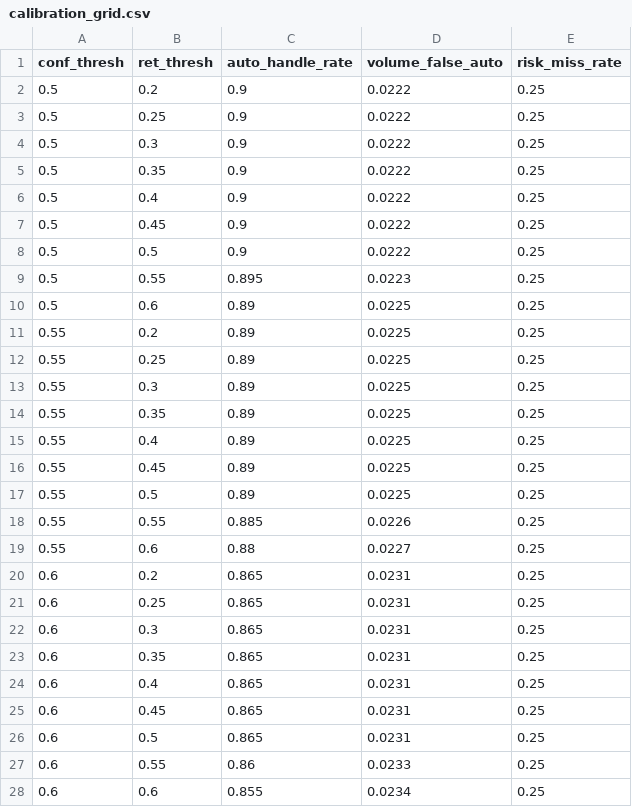
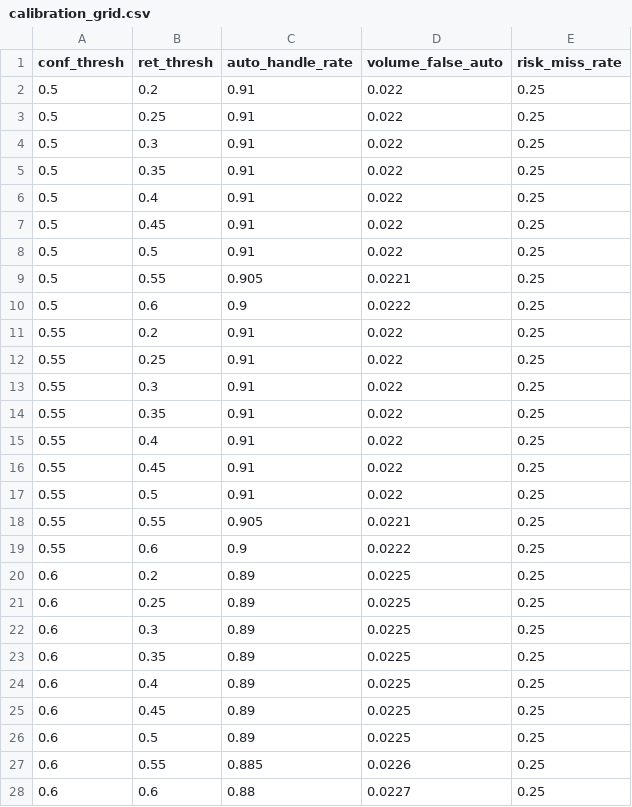
Before and after one commit to ShivamSharko/backstage-spotify-support-agent, a CSV file: eval/calibration_grid.csv, drawn as a sheet; only a part is shown; the diff covers the shown part only.

```diff
--- a/eval/calibration_grid.csv
+++ b/eval/calibration_grid.csv
@@ -1,28 +1,28 @@
 conf_thresh,ret_thresh,auto_handle_rate,volume_false_auto,risk_miss_rate
-0.5,0.2,0.9,0.0222,0.25
-0.5,0.25,0.9,0.0222,0.25
-0.5,0.3,0.9,0.0222,0.25
-0.5,0.35,0.9,0.0222,0.25
-0.5,0.4,0.9,0.0222,0.25
-0.5,0.45,0.9,0.0222,0.25
-0.5,0.5,0.9,0.0222,0.25
-0.5,0.55,0.895,0.0223,0.25
-0.5,0.6,0.89,0.0225,0.25
-0.55,0.2,0.89,0.0225,0.25
-0.55,0.25,0.89,0.0225,0.25
-0.55,0.3,0.89,0.0225,0.25
-0.55,0.35,0.89,0.0225,0.25
-0.55,0.4,0.89,0.0225,0.25
-0.55,0.45,0.89,0.0225,0.25
-0.55,0.5,0.89,0.0225,0.25
-0.55,0.55,0.885,0.0226,0.25
-0.55,0.6,0.88,0.0227,0.25
-0.6,0.2,0.865,0.0231,0.25
-0.6,0.25,0.865,0.0231,0.25
-0.6,0.3,0.865,0.0231,0.25
-0.6,0.35,0.865,0.0231,0.25
-0.6,0.4,0.865,0.0231,0.25
-0.6,0.45,0.865,0.0231,0.25
-0.6,0.5,0.865,0.0231,0.25
-0.6,0.55,0.86,0.0233,0.25
-0.6,0.6,0.855,0.0234,0.25
+0.5,0.2,0.91,0.022,0.25
+0.5,0.25,0.91,0.022,0.25
+0.5,0.3,0.91,0.022,0.25
+0.5,0.35,0.91,0.022,0.25
+0.5,0.4,0.91,0.022,0.25
+0.5,0.45,0.91,0.022,0.25
+0.5,0.5,0.91,0.022,0.25
+0.5,0.55,0.905,0.0221,0.25
+0.5,0.6,0.9,0.0222,0.25
+0.55,0.2,0.91,0.022,0.25
+0.55,0.25,0.91,0.022,0.25
+0.55,0.3,0.91,0.022,0.25
+0.55,0.35,0.91,0.022,0.25
+0.55,0.4,0.91,0.022,0.25
+0.55,0.45,0.91,0.022,0.25
+0.55,0.5,0.91,0.022,0.25
+0.55,0.55,0.905,0.0221,0.25
+0.55,0.6,0.9,0.0222,0.25
+0.6,0.2,0.89,0.0225,0.25
+0.6,0.25,0.89,0.0225,0.25
+0.6,0.3,0.89,0.0225,0.25
+0.6,0.35,0.89,0.0225,0.25
+0.6,0.4,0.89,0.0225,0.25
+0.6,0.45,0.89,0.0225,0.25
+0.6,0.5,0.89,0.0225,0.25
+0.6,0.55,0.885,0.0226,0.25
+0.6,0.6,0.88,0.0227,0.25
```
Also changed, not shown: 135 edited cells elsewhere in this file, eval/calibration_report.csv, eval/intent_predictions.csv, 6 other files.
